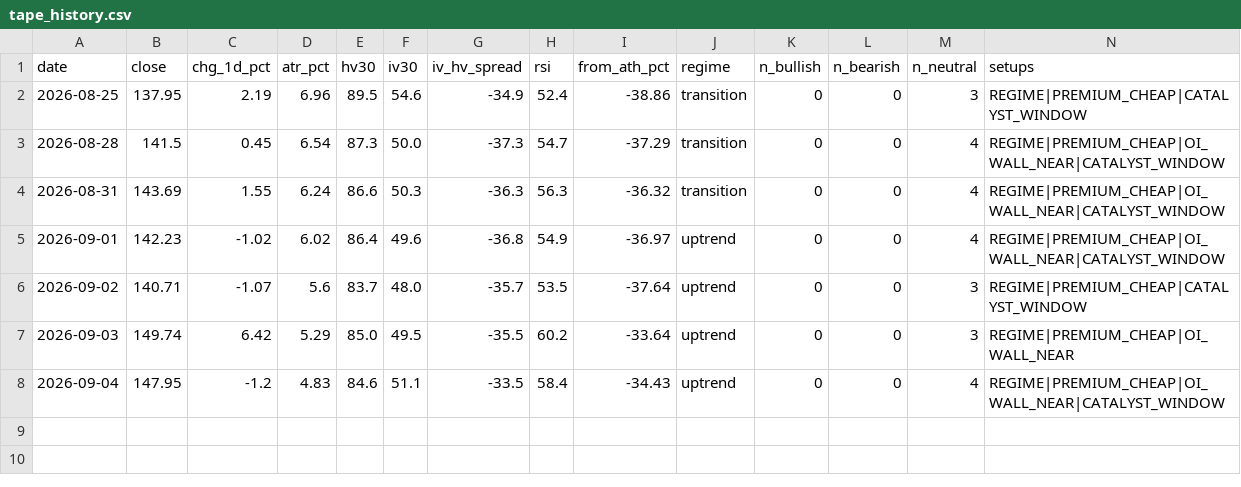
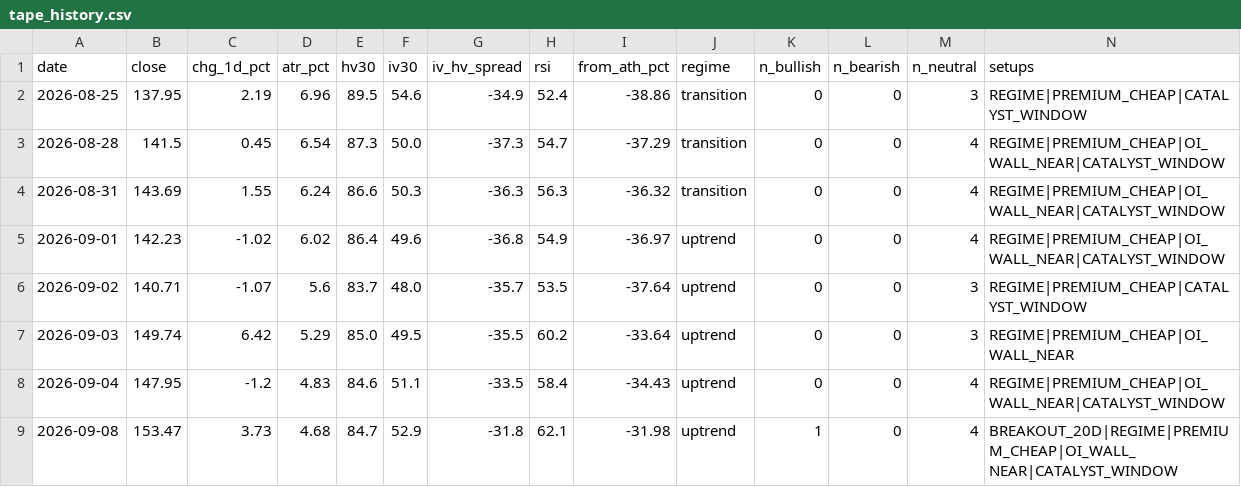
Before and after one commit to dataphilth/spcx-console, a CSV file: data/tape_history.csv, drawn as a sheet; only a part is shown; rows hold the shown columns only; the diff names each change by its address in the sheet, - before the commit and + after, or states it on an @@ line.

```diff
--- a/data/tape_history.csv
+++ b/data/tape_history.csv
+row 9: 2026-09-08 | 153.47 | 3.73 | 4.68 | 84.7 | 52.9 | -31.8 | 62.1 | -31.98 | uptrend | 1 | 0 | 4 | BREAKOUT_20D|REGIME|PREMIUM_CHEAP|OI_WALL_NEAR|CATALYST_WINDOW
```
Also changed, not shown: data/iv_history.csv, data/prices.csv, 4 other files.
